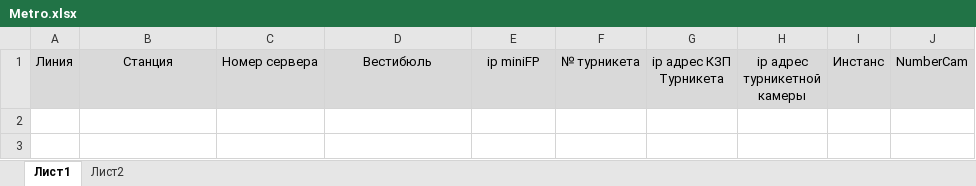
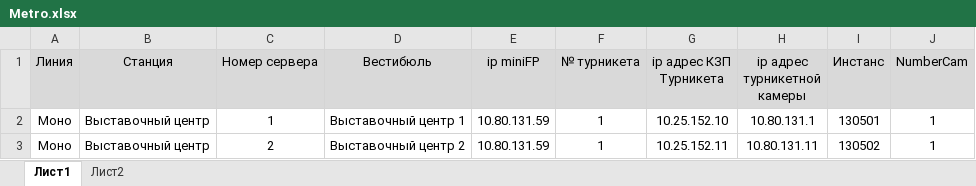
Before and after one commit to 2scorpio/Helper_for_rolling_out_stations_Bot, an Excel workbook: tgBot/utility/data/current_file/Metro.xlsx, sheet Лист1, drawn as a sheet; values as stored, in another font and other column widths than the file's, no borders; the diff names each change by its address in the sheet, - before the commit and + after, or states it on an @@ line.

```diff
--- a/tgBot/utility/data/current_file/Metro.xlsx (sheet Лист1)
+++ b/tgBot/utility/data/current_file/Metro.xlsx (sheet Лист1)
+row 2: Моно | Выставочный центр | 1 | Выставочный центр 1 | 10.80.131.59 | 1 | 10.25.152.10 | 10.80.131.1 | 130501 | 1
+row 3: Моно | Выставочный центр | 2 | Выставочный центр 2 | 10.80.131.59 | 1 | 10.25.152.11 | 10.80.131.11 | 130502 | 1
```
Also changed, not shown: sheet Лист2, 13 other files.
